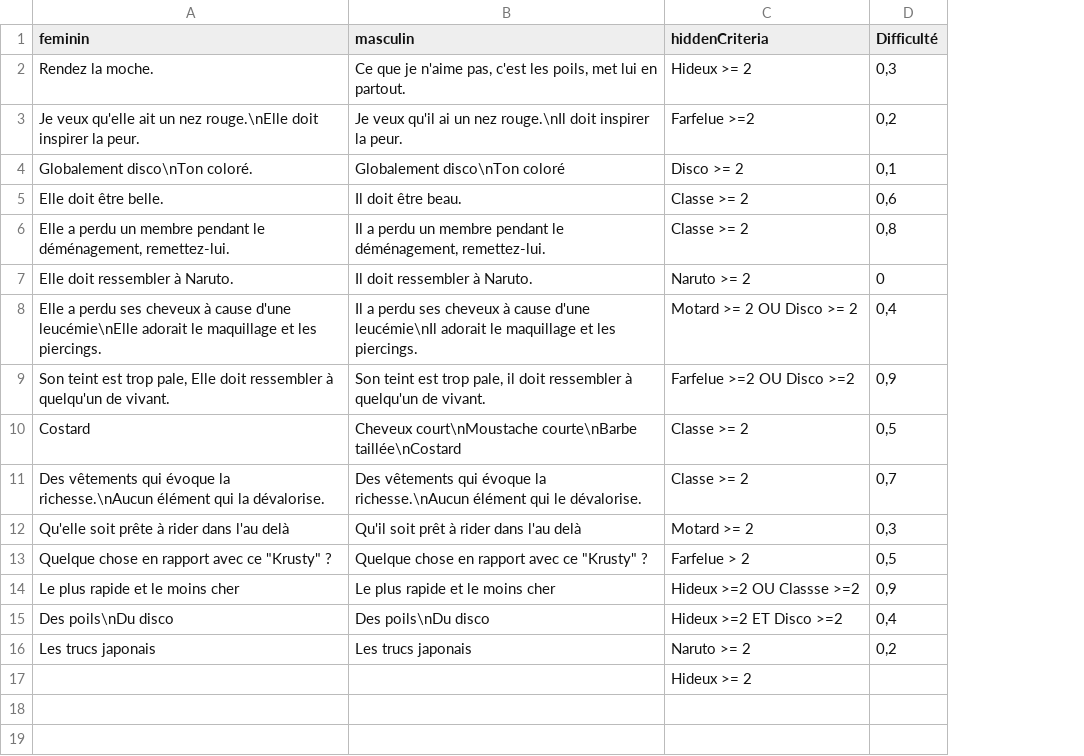
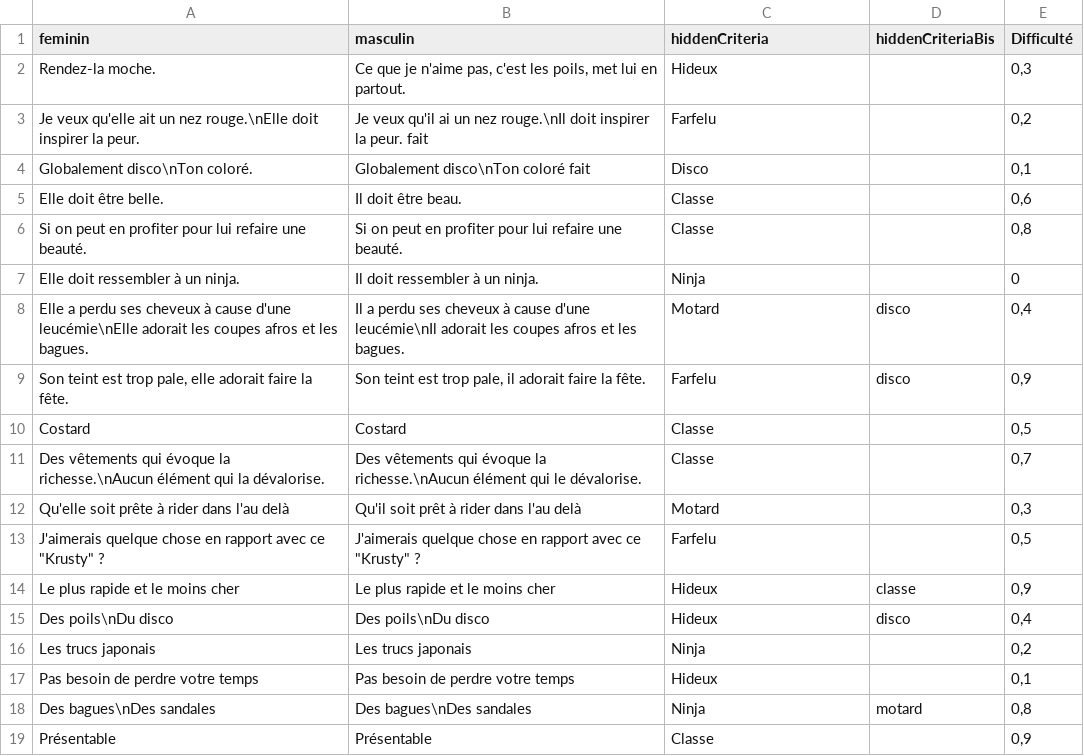
Before and after one commit to XadosIV/Fashion-Crocmort, a CSV file: CSV/Description.csv, drawn as a sheet; removed rows and columns are numbered as before the commit, all else as after; the diff names each change by its address in the sheet, - before the commit and + after, or states it on an @@ line.

```diff
--- a/CSV/Description.csv
+++ b/CSV/Description.csv
+column D (hiddenCriteriaBis), row 8: disco; rows 14-15: classe | disco
-A2 (feminin): Rendez la moche.
+A2 (feminin): Rendez-la moche.
-C2 (hiddenCriteria): Hideux >= 2
+C2 (hiddenCriteria): Hideux
-B3 (masculin): …la peur.
+B3 (masculin): …la peur. fait
-C3 (hiddenCriteria): Farfelue >=2
+C3 (hiddenCriteria): Farfelu
-B4 (masculin): Globalement disco\nTon coloré
+B4 (masculin): Globalement disco\nTon coloré fait
-C4 (hiddenCriteria): Disco >= 2
+C4 (hiddenCriteria): Disco
-C5 (hiddenCriteria): Classe >= 2
+C5 (hiddenCriteria): Classe
-row 6: Elle a perdu un membre pendant le déménagement, remettez-lui. | Il a perdu un membre pendant le déménagement, remettez-lui. | Classe >= 2 | 0,8
+row 6: Si on peut en profiter pour lui refaire une beauté. | Si on peut en profiter pour lui refaire une beauté. | Classe |  | 0,8
-A7 (feminin): Elle doit ressembler à Naruto.
+A7 (feminin): Elle doit ressembler à un ninja.
-B7 (masculin): Il doit ressembler à Naruto.
+B7 (masculin): Il doit ressembler à un ninja.
-C7 (hiddenCriteria): Naruto >= 2
+C7 (hiddenCriteria): Ninja
-A8 (feminin): …leucémie\nElle adorait le maquillage et les piercings.
+A8 (feminin): …leucémie\nElle adorait les coupes afros et les bagues.
-B8 (masculin): …leucémie\nIl adorait le maquillage et les piercings.
+B8 (masculin): …leucémie\nIl adorait les coupes afros et les bagues.
-C8 (hiddenCriteria): Motard >= 2 OU Disco >= 2
+C8 (hiddenCriteria): Motard
-row 9: Son teint est trop pale, Elle doit ressembler à quelqu'un de vivant. | Son teint est trop pale, il doit ressembler à quelqu'un de vivant. | Farfelue >=2 OU Disco >=2 | 0,9
+row 9: Son teint est trop pale, elle adorait faire la fête. | Son teint est trop pale, il adorait faire la fête. | Farfelu | disco | 0,9
-B10 (masculin): Cheveux court\nMoustache courte\nBarbe taillée\nCostard
+B10 (masculin): Costard
-C10:C11 (hiddenCriteria): Classe >= 2
+C10:C11 (hiddenCriteria): Classe
-C12 (hiddenCriteria): Motard >= 2
+C12 (hiddenCriteria): Motard
-A13 (feminin): Quelque chose en…
+A13 (feminin): J'aimerais quelque chose en…
-B13 (masculin): Quelque chose en…
+B13 (masculin): J'aimerais quelque chose en…
-C13 (hiddenCriteria): Farfelue > 2
+C13 (hiddenCriteria): Farfelu
-C14 (hiddenCriteria): Hideux >=2 OU Classse >=2
+C14 (hiddenCriteria): Hideux
-C15 (hiddenCriteria): Hideux >=2 ET Disco >=2
+C15 (hiddenCriteria): Hideux
-C16 (hiddenCriteria): Naruto >= 2
+C16 (hiddenCriteria): Ninja
-row 17:  |  | Hideux >= 2
+row 17: Pas besoin de perdre votre temps | Pas besoin de perdre votre temps | Hideux |  | 0,1
+row 18: Des bagues\nDes sandales | Des bagues\nDes sandales | Ninja | motard | 0,8
+row 19: Présentable | Présentable | Classe |  | 0,9
```
Also changed, not shown: 10 other files.
